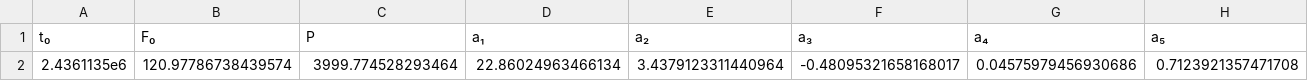
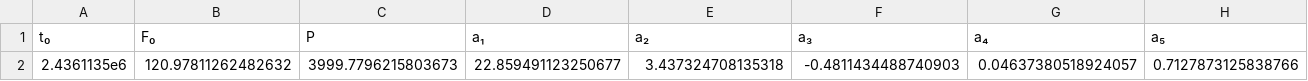
Before and after one commit to JuliaSpace/SatelliteToolboxSpaceIndexSets, a CSV file: files/f107_prediction_coefficients.csv, drawn as a sheet; only a part is shown; removed rows and columns are numbered as before the commit, all else as after; rows hold the shown columns only; the diff names each change by its address in the sheet, - before the commit and + after, or states it on an @@ line.

```diff
--- a/files/f107_prediction_coefficients.csv
+++ b/files/f107_prediction_coefficients.csv
-row 2: 2.4361135e6 | 120.97786738439574 | 3999.774528293464 | 22.86024963466134 | 3.4379123311440964 | -0.48095321658168017 | 0.04575979456930686 | 0.7123921357471708
+row 2: 2.4361135e6 | 120.97811262482632 | 3999.7796215803673 | 22.859491123250677 | 3.437324708135318 | -0.4811434488740903 | 0.04637380518924057 | 0.7127873125838766
```
